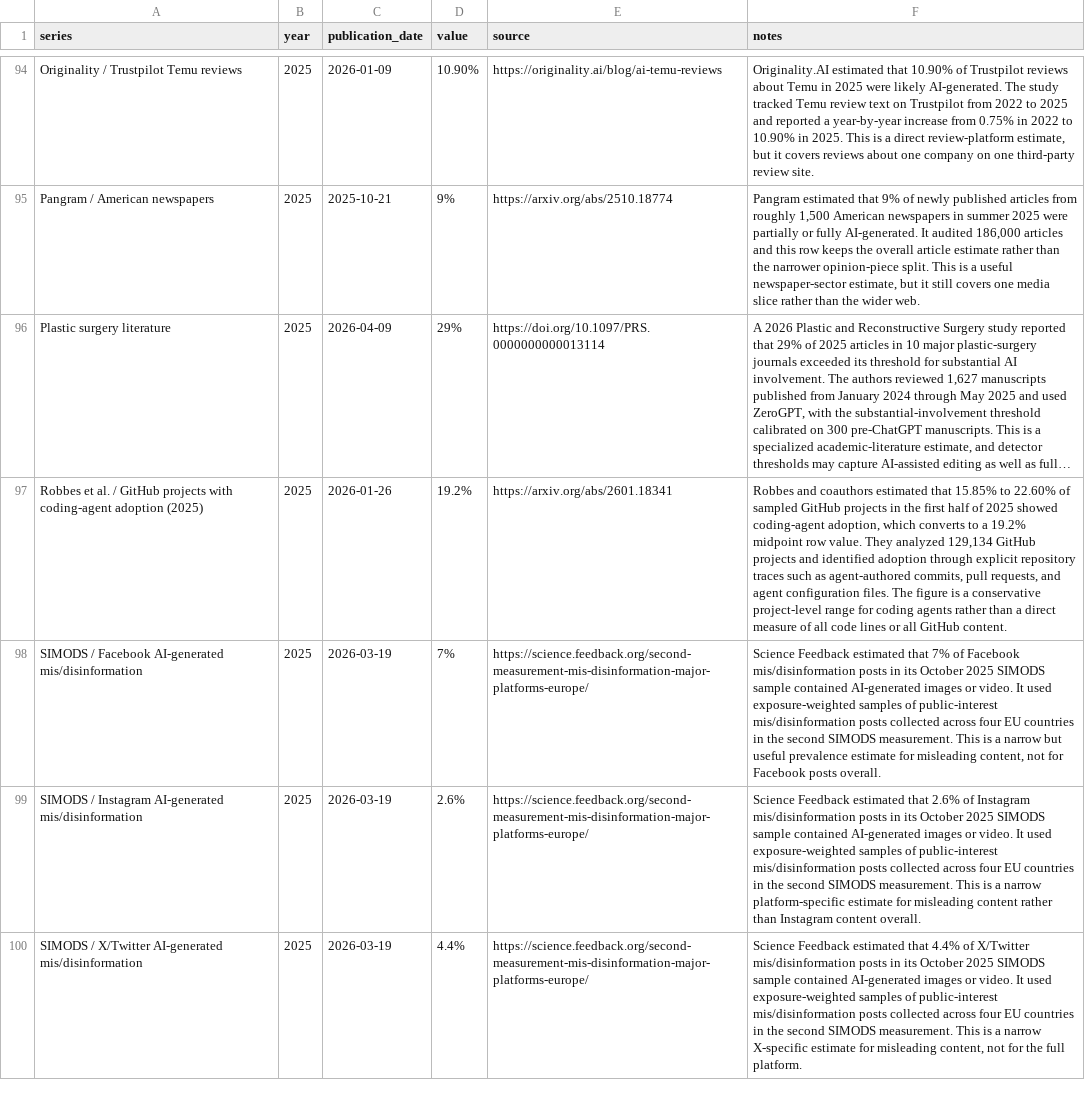
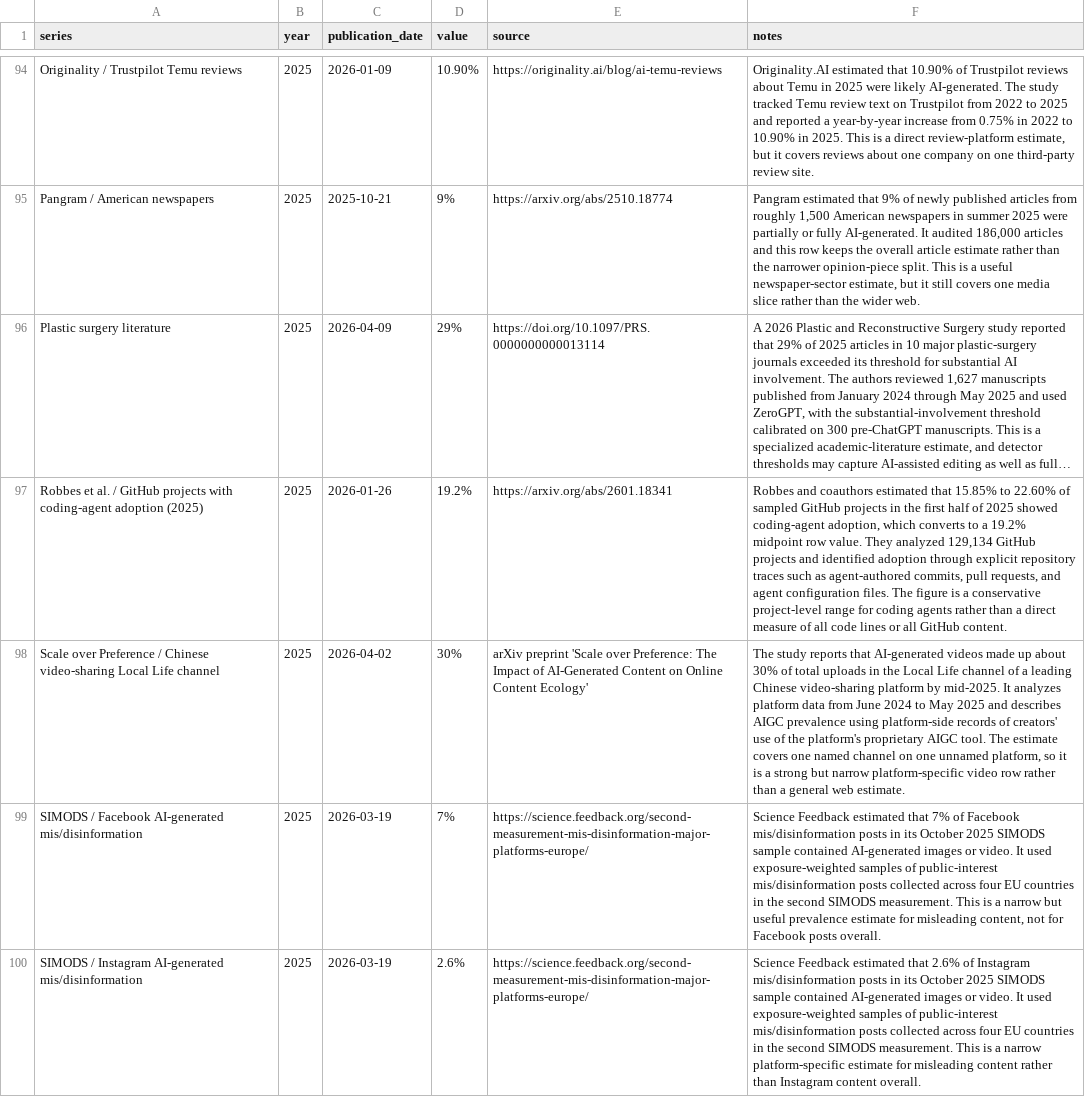
Before and after one commit to J-King-Dottie/dead-internet-tracker, a CSV file: data/ai-content-meta-review/ai_content_meta_review.csv, drawn as a sheet; only a part is shown, gaps mark what is left out; the shorter side is filled out with more unchanged rows; long unchanged cells end in …; the diff covers the shown part only; the diff names each change by its address in the sheet, - before the commit and + after, or states it on an @@ line.

```diff
--- a/data/ai-content-meta-review/ai_content_meta_review.csv
+++ b/data/ai-content-meta-review/ai_content_meta_review.csv
+row 98: Scale over Preference / Chinese video-sharing Local Life channel | 2025 | 2026-04-02 | 30% | arXiv preprint 'Scale over Preference: The Impact of AI-Generated Content on Online Content Ecology' | The study reports that AI-generated videos made up about 30% of total uploads in the Local Life channel of a leading Chinese video-sharing platform by mid-2025. It analyzes platform data from June 2024 to May 2025 and describes AIGC prevalence using platform-side records of creators' use of the platform's proprietary AIGC tool. The estimate covers one named channel on one unnamed platform, so it is a strong but narrow platform-specific video row rather than a general web estimate.
```
Also changed, not shown: 2 added rows elsewhere in this file, 5 other files.
